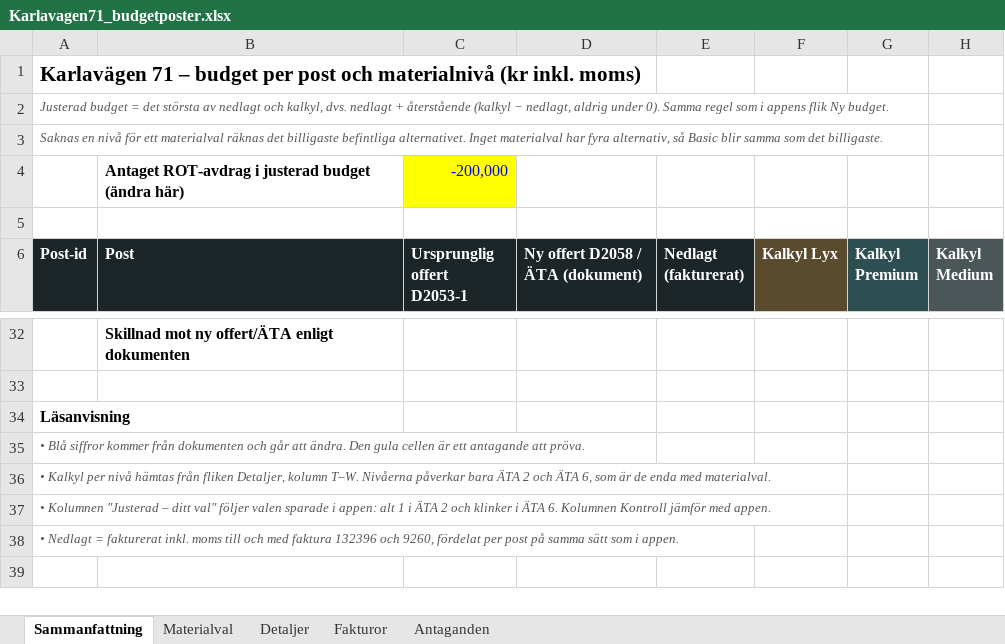
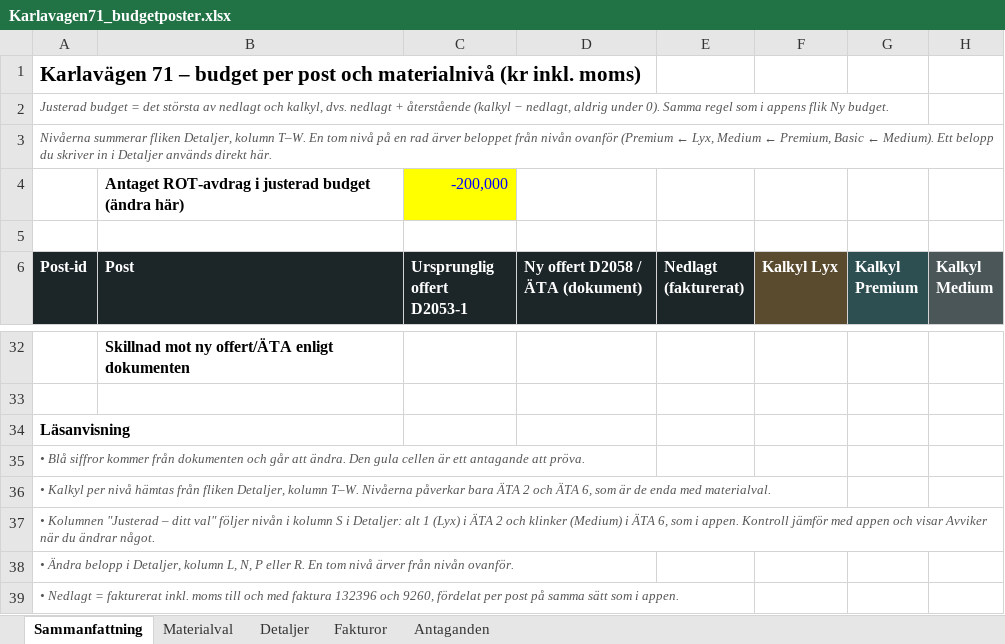
Before and after one commit to patrikgune-beep/AppDevRepo, an Excel workbook: karlavagen/Karlavagen71_budgetposter.xlsx, sheet Sammanfattning, drawn as a sheet; only a part is shown, gaps mark what is left out; values as stored, in another font and other column widths than the file's, no borders; rows hold the shown columns only; the diff names each change by its address in the sheet, - before the commit and + after, or states it on an @@ line.

```diff
--- a/karlavagen/Karlavagen71_budgetposter.xlsx (sheet Sammanfattning)
+++ b/karlavagen/Karlavagen71_budgetposter.xlsx (sheet Sammanfattning)
-A3 (Post-id): Saknas en nivå för ett materialval räknas det billigaste befintliga alternativet. Inget materialval har fyra alternativ, så Basic blir samma som det billigaste.
+A3 (Post-id): Nivåerna summerar fliken Detaljer, kolumn T–W. En tom nivå på en rad ärver beloppet från nivån ovanför (Premium ← Lyx, Medium ← Premium, Basic ← Medium). Ett belopp du skriver in i Detaljer används direkt här.
-A37 (Post-id): …val" följer valen sparade i appen: alt 1 i ÄTA 2 och klinker i ÄTA 6. Kolumnen Kontroll jämför med appen.
+A37 (Post-id): …val" följer nivån i kolumn S i Detaljer: alt 1 (Lyx) i ÄTA 2 och klinker (Medium) i ÄTA 6, som i appen. Kontroll jämför med appen och visar Avviker när du ändrar något.
+row 38: • Ändra belopp i Detaljer, kolumn L, N, P eller R. En tom nivå ärver från nivån ovanför.
```
Also changed, not shown: sheet Detaljer, sheet Antaganden, formulas that keep their value.
